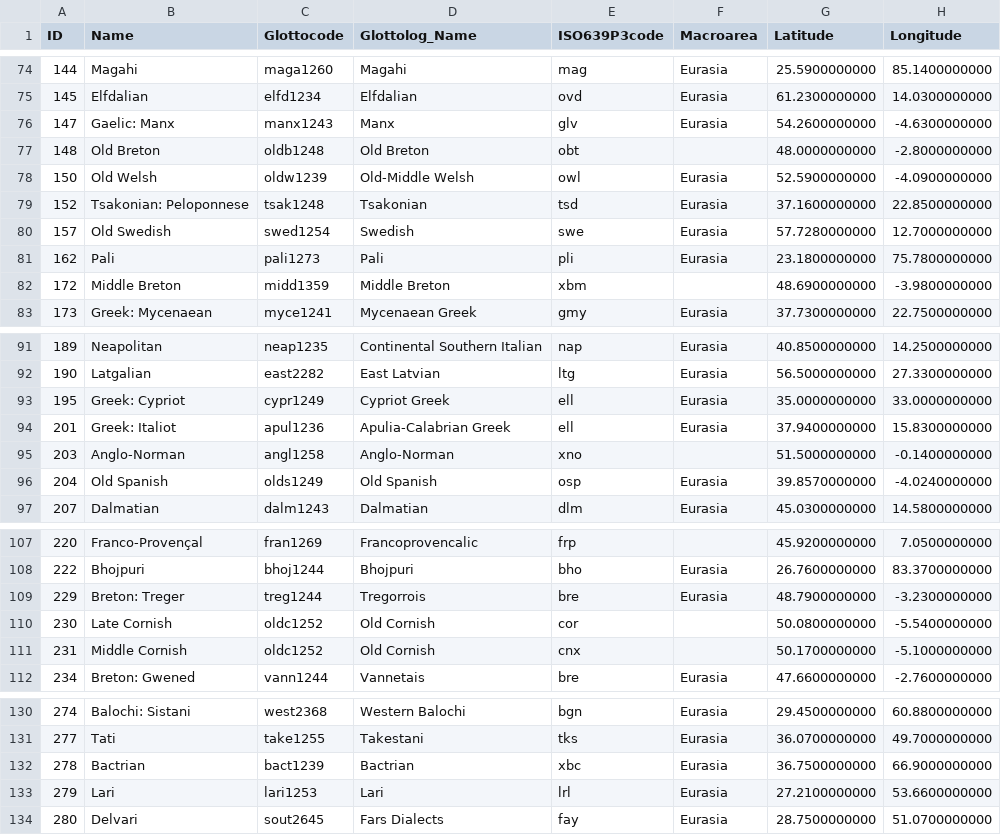
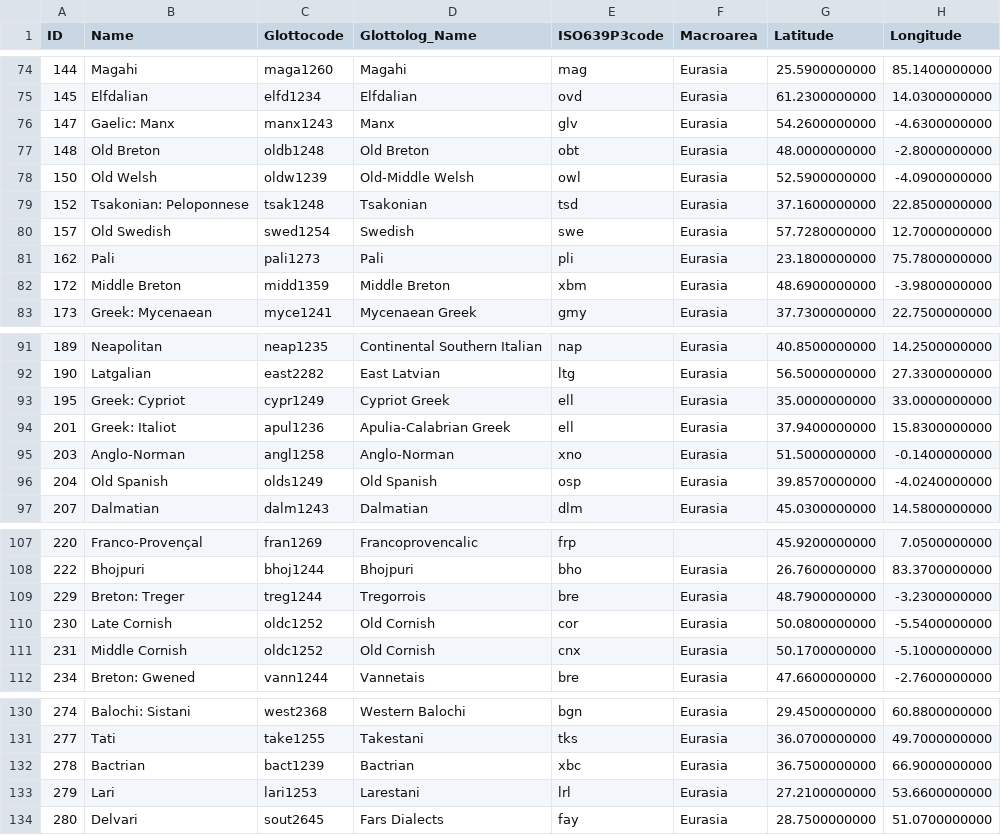
Before and after one commit to lexibank/iecor, a CSV file: cldf/languages.csv, drawn as a sheet; only a part is shown, gaps mark what is left out; the diff names each change by its address in the sheet, - before the commit and + after, or states it on an @@ line.

Commit message:
fixed meta data proto-lg for amplus; updated glottolog version

```diff
--- a/cldf/languages.csv
+++ b/cldf/languages.csv
-F77 (Macroarea): (empty)
+F77 (Macroarea): Eurasia
-F82 (Macroarea): (empty)
+F82 (Macroarea): Eurasia
-F95 (Macroarea): (empty)
+F95 (Macroarea): Eurasia
-F110:F111 (Macroarea): (empty)
+F110:F111 (Macroarea): Eurasia
-D133 (Glottolog_Name): Lari
+D133 (Glottolog_Name): Larestani
```
Also changed, not shown: 5 other files.
